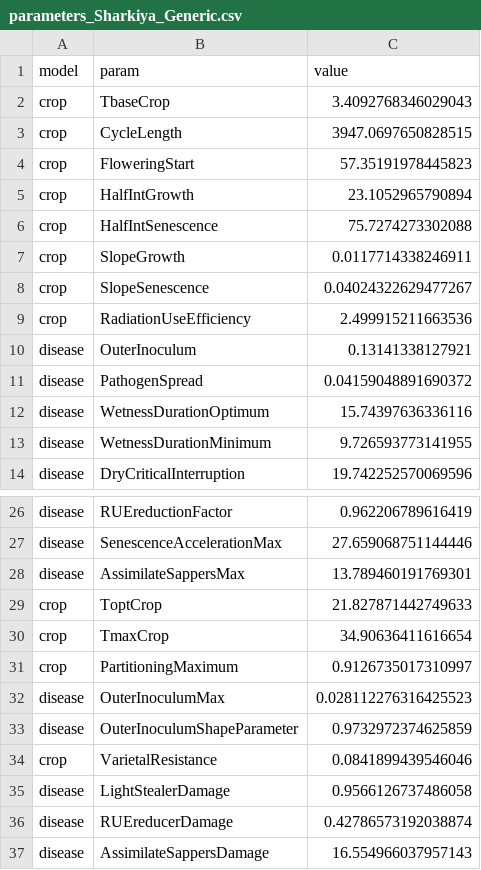
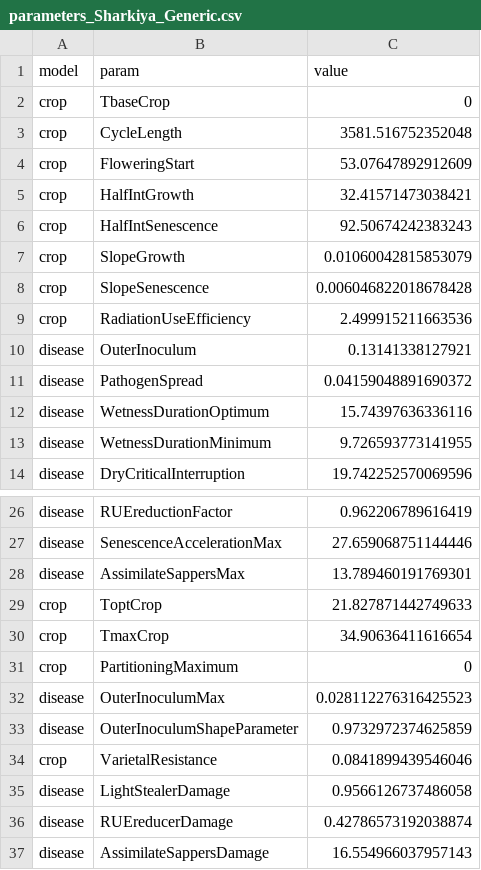
Before and after one commit to GeoModelLab/FraNchEstYN, a CSV file: src_csharp/FraNchEstYN/FraNchEstYN/bin/Debug/net8.0/calibratedParameters/parameters_Sharkiya_Generic.csv, drawn as a sheet; only a part is shown, gaps mark what is left out.

```diff
--- a/src_csharp/FraNchEstYN/FraNchEstYN/bin/Debug/net8.0/calibratedParameters/parameters_Sharkiya_Generic.csv
+++ b/src_csharp/FraNchEstYN/FraNchEstYN/bin/Debug/net8.0/calibratedParameters/parameters_Sharkiya_Generic.csv
@@ -1,9 +1,9 @@
 model, param, value
-crop,TbaseCrop,3.4092768346029043
-crop,CycleLength,3947.0697650828515
-crop,FloweringStart,57.35191978445823
-crop,HalfIntGrowth,23.1052965790894
-crop,HalfIntSenescence,75.7274273302088
-crop,SlopeGrowth,0.0117714338246911
-crop,SlopeSenescence,0.04024322629477267
+crop,TbaseCrop,0
+crop,CycleLength,3581.516752352048
+crop,FloweringStart,53.07647892912609
+crop,HalfIntGrowth,32.41571473038421
+crop,HalfIntSenescence,92.50674242383243
+crop,SlopeGrowth,0.01060042815853079
+crop,SlopeSenescence,0.006046822018678428
 crop,RadiationUseEfficiency,2.499915211663536
@@ -30,3 +30,3 @@ crop,ToptCrop,21.827871442749633
 crop,TmaxCrop,34.90636411616654
-crop,PartitioningMaximum,0.9126735017310997
+crop,PartitioningMaximum,0
 disease,OuterInoculumMax,0.028112276316425523
```
Also changed, not shown: 25 other files.
